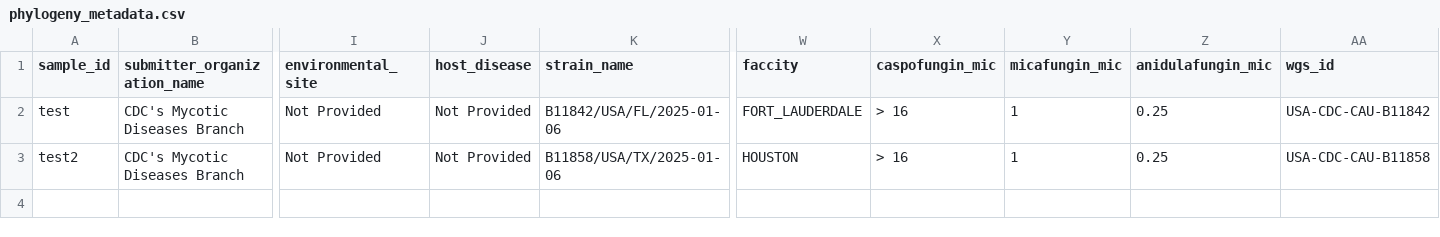
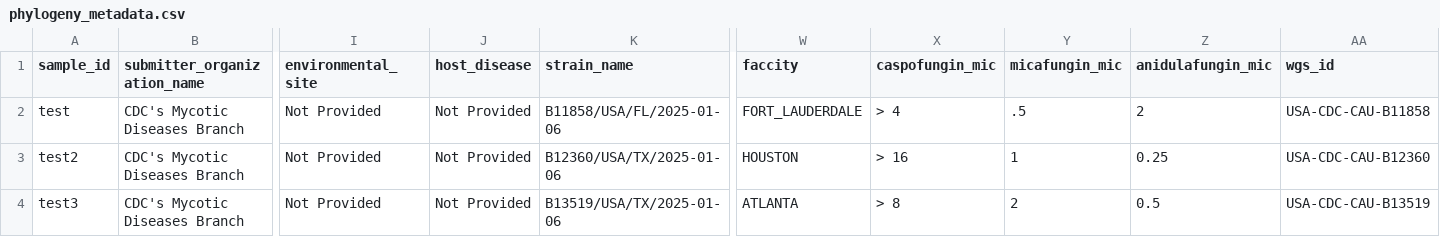
Before and after one commit to CDCgov/oamd-bio-test-data, a CSV file: samplesheets/phylogeny_metadata.csv, drawn as a sheet; only a part is shown, gaps mark what is left out; rows hold the shown columns only; the diff names each change by its address in the sheet, - before the commit and + after, or states it on an @@ line.

Commit message:
updating samplesheets and vcfs

```diff
--- a/samplesheets/phylogeny_metadata.csv
+++ b/samplesheets/phylogeny_metadata.csv
-K2 (strain_name): B11842/USA/FL/2025-01-06
+K2 (strain_name): B11858/USA/FL/2025-01-06
-X2 (caspofungin_mic): > 16
+X2 (caspofungin_mic): > 4
-Y2 (micafungin_mic): 1
+Y2 (micafungin_mic): .5
-Z2 (anidulafungin_mic): 0.25
+Z2 (anidulafungin_mic): 2
-AA2 (wgs_id): USA-CDC-CAU-B11842
+AA2 (wgs_id): USA-CDC-CAU-B11858
-K3 (strain_name): B11858/USA/TX/2025-01-06
+K3 (strain_name): B12360/USA/TX/2025-01-06
-AA3 (wgs_id): USA-CDC-CAU-B11858
+AA3 (wgs_id): USA-CDC-CAU-B12360
+row 4: test3 | CDC's Mycotic Diseases Branch | Not Provided | Not Provided | B13519/USA/TX/2025-01-06 | ATLANTA | > 8 | 2 | 0.5 | USA-CDC-CAU-B13519
```
Also changed, not shown: samplesheets/phylogeny_samplesheet.csv, samplesheets/samplesheet.csv, 6 other files.
